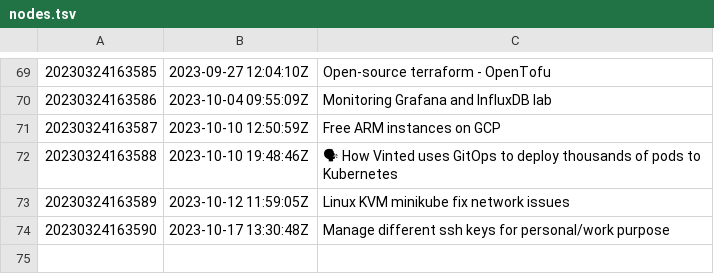
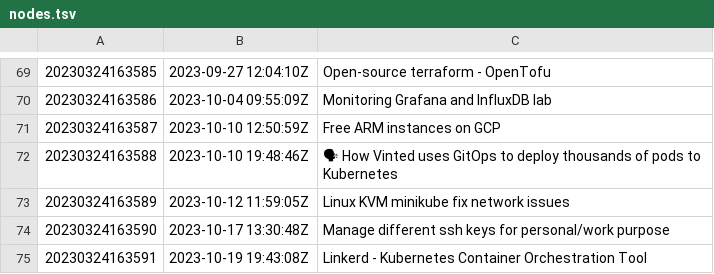
Before and after one commit to AugustasV/zet, a TSV file: dex/nodes.tsv, drawn as a sheet; only a part is shown, gaps mark what is left out; the diff names each change by its address in the sheet, - before the commit and + after, or states it on an @@ line.

Commit message:
Linkerd - Kubernetes Container Orchestration Tool

```diff
--- a/dex/nodes.tsv
+++ b/dex/nodes.tsv
+row 75: 20230324163591 | 2023-10-19 19:43:08Z | Linkerd - Kubernetes Container Orchestration Tool
```
Also changed, not shown: 3 other files.
